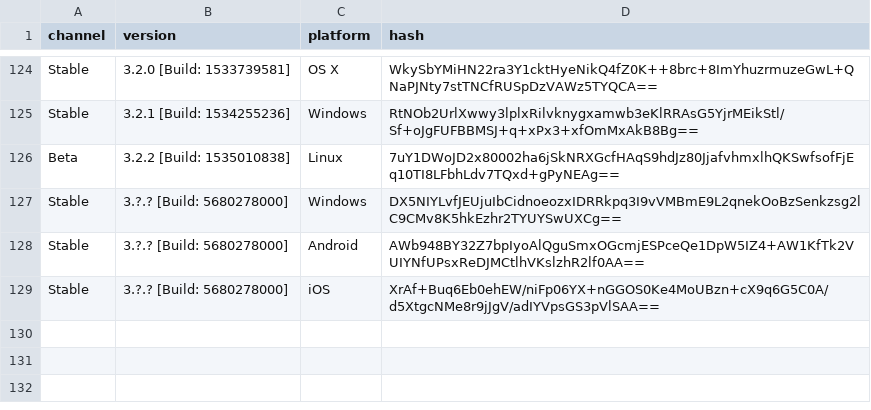
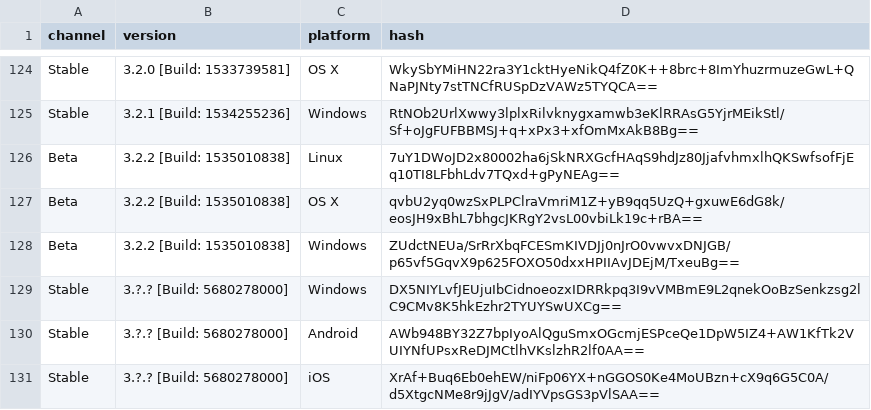
Before and after one commit to exp111/tsdeclarations, a CSV file: Versions.csv, drawn as a sheet; only a part is shown, gaps mark what is left out; the diff names each change by its address in the sheet, - before the commit and + after, or states it on an @@ line.

Commit message:
Update Versions.csv

```diff
--- a/Versions.csv
+++ b/Versions.csv
+row 127: Beta | 3.2.2 [Build: 1535010838] | OS X | qvbU2yq0wzSxPLPClraVmriM1Z+yB9qq5UzQ+gxuwE6dG8k/eosJH9xBhL7bhgcJKRgY2vsL00vbiLk19c+rBA==
+row 128: Beta | 3.2.2 [Build: 1535010838] | Windows | ZUdctNEUa/SrRrXbqFCESmKIVDJj0nJrO0vwvxDNJGB/p65vf5GqvX9p625FOXO50dxxHPIIAvJDEjM/TxeuBg==
```
